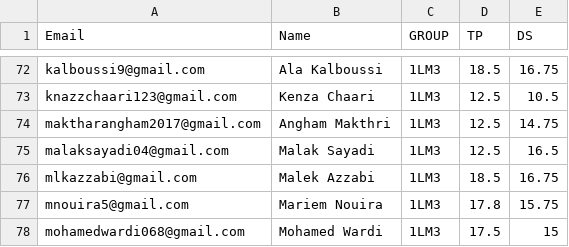
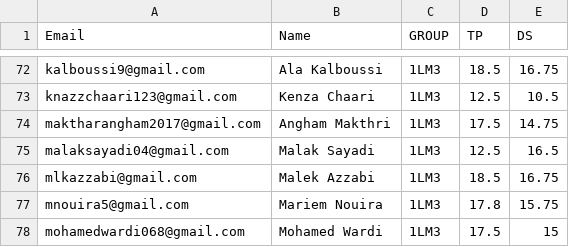
Before and after one commit to nevermind78/DATALM, a CSV file: notes.csv, drawn as a sheet; only a part is shown, gaps mark what is left out.

Commit message:
Update notes.csv

```diff
--- a/notes.csv
+++ b/notes.csv
@@ -73,3 +73,3 @@ kalboussi9@gmail.com,Ala Kalboussi,1LM3,18.5,16.75
 knazzchaari123@gmail.com,Kenza Chaari,1LM3,12.5,10.5
-maktharangham2017@gmail.com,Angham Makthri,1LM3,12.5,14.75
+maktharangham2017@gmail.com,Angham Makthri,1LM3,17.5,14.75
 malaksayadi04@gmail.com,Malak Sayadi,1LM3,12.5,16.5
```
